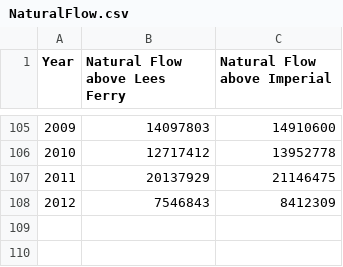
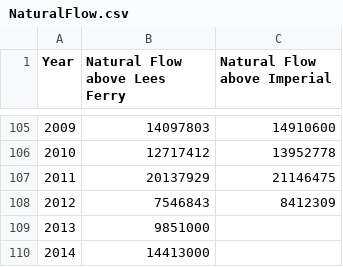
Before and after one commit to DOI-USGS/OWDI-Lower-Colorado-Drought-Vis, a CSV file: src_data/NaturalFlow.csv, drawn as a sheet; only a part is shown, gaps mark what is left out.

Commit message:
Updated natural flow with 2013 and 2014 estimates

```diff
--- a/src_data/NaturalFlow.csv
+++ b/src_data/NaturalFlow.csv
@@ -108 +108,3 @@ Year,Natural Flow above Lees Ferry,Natural Flow above Imperial
 2012,7546843,8412309
+2013,9851000,
+2014,14413000,
```
Also changed, not shown: 1 other file.
